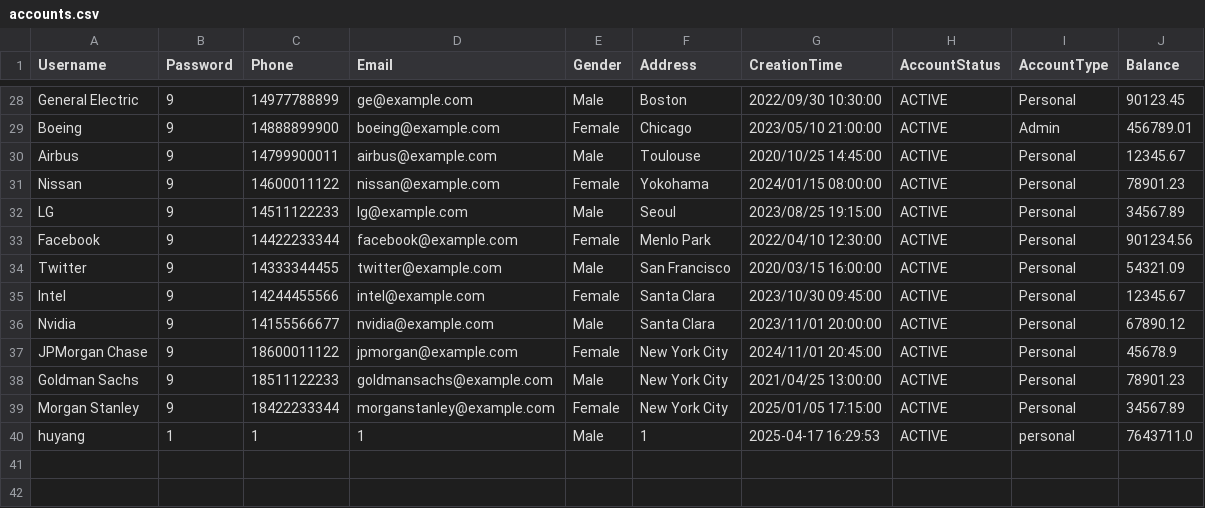
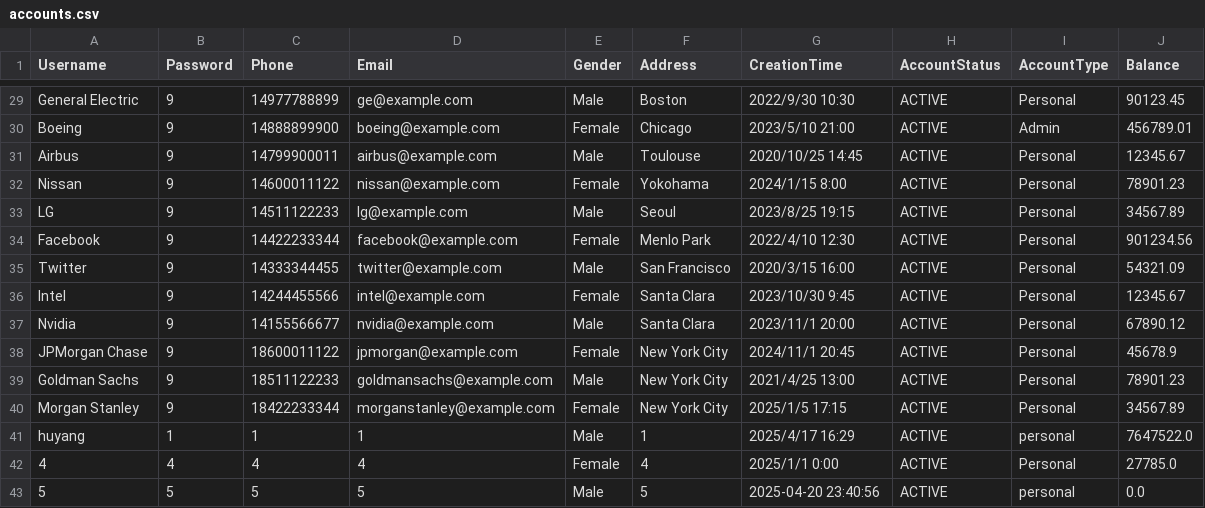
Before and after one commit to HuYang1145/SmartFinance, a CSV file: accounts.csv, drawn as a sheet; only a part is shown, gaps mark what is left out; addresses are those after the commit; the diff covers the shown part only; the diff names each change by its address in the sheet, - before the commit and + after, or states it on an @@ line.

```diff
--- a/accounts.csv
+++ b/accounts.csv
-G29 (CreationTime): 2022/09/30 10:30:00
+G29 (CreationTime): 2022/9/30 10:30
-G30 (CreationTime): 2023/05/10 21:00:00
+G30 (CreationTime): 2023/5/10 21:00
-G31 (CreationTime): 2020/10/25 14:45:00
+G31 (CreationTime): 2020/10/25 14:45
-G32 (CreationTime): 2024/01/15 08:00:00
+G32 (CreationTime): 2024/1/15 8:00
-G33 (CreationTime): 2023/08/25 19:15:00
+G33 (CreationTime): 2023/8/25 19:15
-G34 (CreationTime): 2022/04/10 12:30:00
+G34 (CreationTime): 2022/4/10 12:30
-G35 (CreationTime): 2020/03/15 16:00:00
+G35 (CreationTime): 2020/3/15 16:00
-G36 (CreationTime): 2023/10/30 09:45:00
+G36 (CreationTime): 2023/10/30 9:45
-G37 (CreationTime): 2023/11/01 20:00:00
+G37 (CreationTime): 2023/11/1 20:00
-G38 (CreationTime): 2024/11/01 20:45:00
+G38 (CreationTime): 2024/11/1 20:45
-G39 (CreationTime): 2021/04/25 13:00:00
+G39 (CreationTime): 2021/4/25 13:00
-G40 (CreationTime): 2025/01/05 17:15:00
+G40 (CreationTime): 2025/1/5 17:15
-G41 (CreationTime): 2025-04-17 16:29:53
+G41 (CreationTime): 2025/4/17 16:29
-J41 (Balance): 7643711.0
+J41 (Balance): 7647522.0
+row 42: 4 | 4 | 4 | 4 | Female | 4 | 2025/1/1 0:00 | ACTIVE | Personal | 27785.0
+row 43: 5 | 5 | 5 | 5 | Male | 5 | 2025-04-20 23:40:56 | ACTIVE | personal | 0.0
```
Also changed, not shown: 1 added row and 28 edited cells elsewhere in this file, 6 other files.
